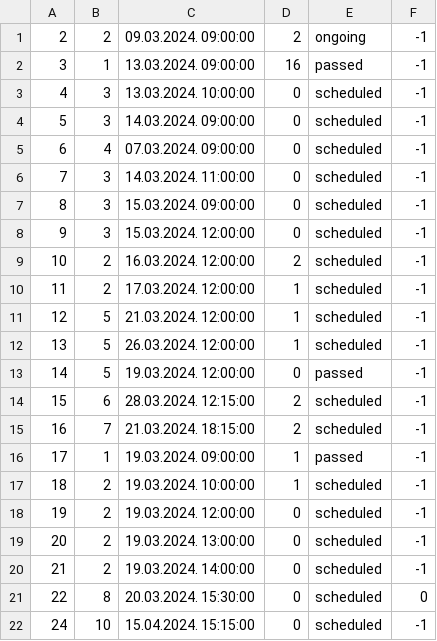
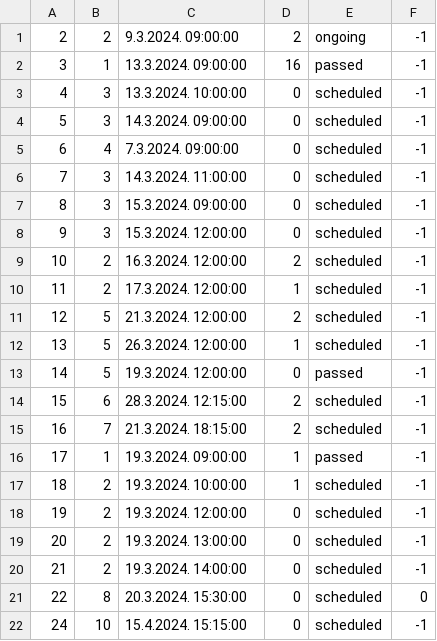
Before and after one commit to NenadGvozdenac/Simulacija-i-modeliranje-sistema, a CSV file: Resources/Data/tourDates.csv, drawn as a sheet.

```diff
--- a/Resources/Data/tourDates.csv
+++ b/Resources/Data/tourDates.csv
@@ -1,22 +1,22 @@
-2|2|09.03.2024. 09:00:00|2|ongoing|-1
-3|1|13.03.2024. 09:00:00|16|passed|-1
-4|3|13.03.2024. 10:00:00|0|scheduled|-1
-5|3|14.03.2024. 09:00:00|0|scheduled|-1
-6|4|07.03.2024. 09:00:00|0|scheduled|-1
-7|3|14.03.2024. 11:00:00|0|scheduled|-1
-8|3|15.03.2024. 09:00:00|0|scheduled|-1
-9|3|15.03.2024. 12:00:00|0|scheduled|-1
-10|2|16.03.2024. 12:00:00|2|scheduled|-1
-11|2|17.03.2024. 12:00:00|1|scheduled|-1
-12|5|21.03.2024. 12:00:00|1|scheduled|-1
-13|5|26.03.2024. 12:00:00|1|scheduled|-1
-14|5|19.03.2024. 12:00:00|0|passed|-1
-15|6|28.03.2024. 12:15:00|2|scheduled|-1
-16|7|21.03.2024. 18:15:00|2|scheduled|-1
-17|1|19.03.2024. 09:00:00|1|passed|-1
-18|2|19.03.2024. 10:00:00|1|scheduled|-1
-19|2|19.03.2024. 12:00:00|0|scheduled|-1
-20|2|19.03.2024. 13:00:00|0|scheduled|-1
-21|2|19.03.2024. 14:00:00|0|scheduled|-1
-22|8|20.03.2024. 15:30:00|0|scheduled|0
-24|10|15.04.2024. 15:15:00|0|scheduled|-1
+2|2|9.3.2024. 09:00:00|2|ongoing|-1
+3|1|13.3.2024. 09:00:00|16|passed|-1
+4|3|13.3.2024. 10:00:00|0|scheduled|-1
+5|3|14.3.2024. 09:00:00|0|scheduled|-1
+6|4|7.3.2024. 09:00:00|0|scheduled|-1
+7|3|14.3.2024. 11:00:00|0|scheduled|-1
+8|3|15.3.2024. 09:00:00|0|scheduled|-1
+9|3|15.3.2024. 12:00:00|0|scheduled|-1
+10|2|16.3.2024. 12:00:00|2|scheduled|-1
+11|2|17.3.2024. 12:00:00|1|scheduled|-1
+12|5|21.3.2024. 12:00:00|2|scheduled|-1
+13|5|26.3.2024. 12:00:00|1|scheduled|-1
+14|5|19.3.2024. 12:00:00|0|passed|-1
+15|6|28.3.2024. 12:15:00|2|scheduled|-1
+16|7|21.3.2024. 18:15:00|2|scheduled|-1
+17|1|19.3.2024. 09:00:00|1|passed|-1
+18|2|19.3.2024. 10:00:00|1|scheduled|-1
+19|2|19.3.2024. 12:00:00|0|scheduled|-1
+20|2|19.3.2024. 13:00:00|0|scheduled|-1
+21|2|19.3.2024. 14:00:00|0|scheduled|-1
+22|8|20.3.2024. 15:30:00|0|scheduled|0
+24|10|15.4.2024. 15:15:00|0|scheduled|-1
```
Also changed, not shown: Resources/Data/reservations.csv, Resources/Data/tourVouchers.csv, 22 other files.
